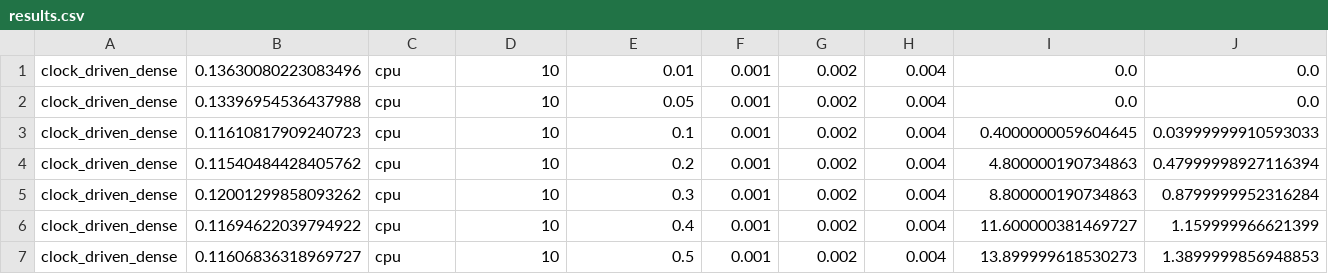
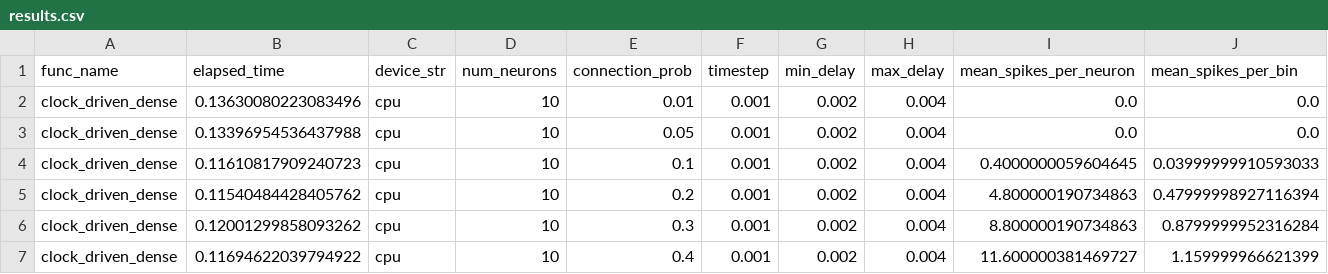
Before and after one commit to kgw-wilson/snn-scaling, a CSV file: logs/04-30/results.csv (was results.csv), drawn as a sheet; only a part is shown; the shorter side is filled out with more unchanged rows.

```diff
--- a/results.csv
+++ b/logs/04-30/results.csv
@@ -1 +1,2 @@
+func_name,elapsed_time,device_str,num_neurons,connection_prob,timestep,min_delay,max_delay,mean_spikes_per_neuron,mean_spikes_per_bin
 clock_driven_dense,0.13630080223083496,cpu,10,0.01,0.001,0.002,0.004,0.0,0.0
```
Also changed, not shown: 3 other files.
